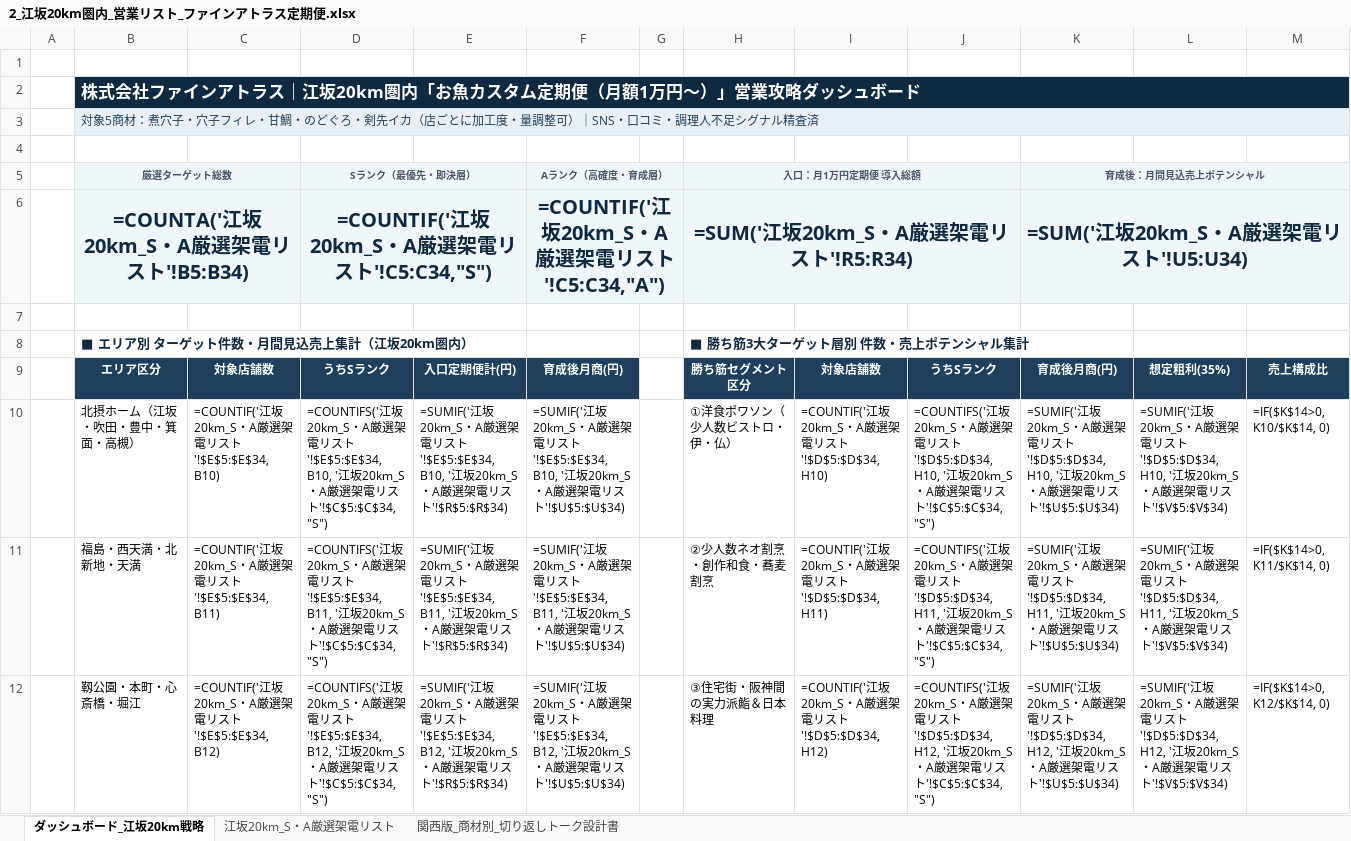
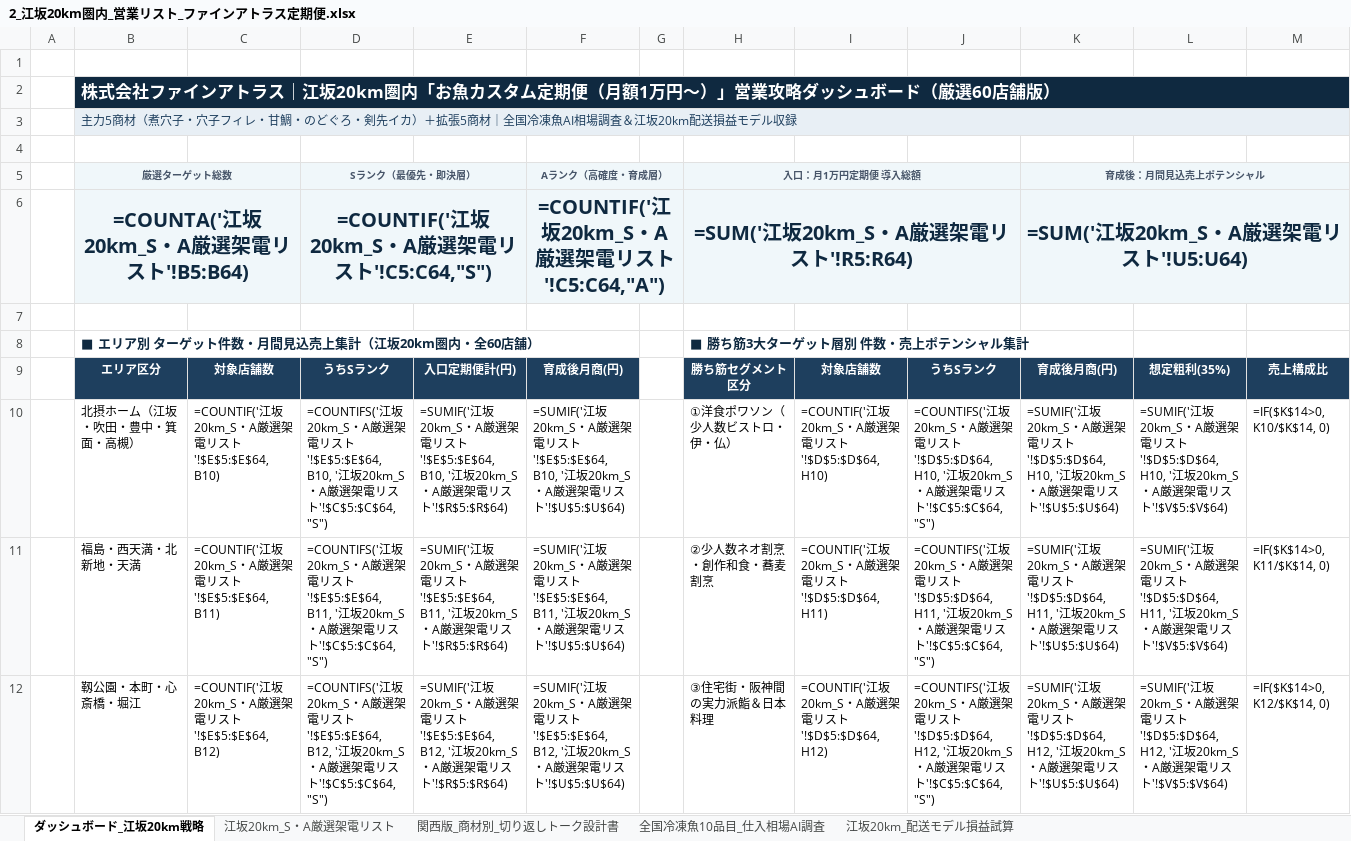
Before and after one commit to hira6254/fine-atlas-esaka20km, an Excel workbook: 2_江坂20km圏内_営業リスト_ファインアトラス定期便.xlsx, sheet ダッシュボード_江坂20km戦略, drawn as a sheet; only a part is shown; values as stored, in another font and other column widths than the file's, no borders; formulas without a stored value are shown as written; charts and pictures not drawn; the diff covers the shown part only; the diff names each change by its address in the sheet, - before the commit and + after, or states it on an @@ line.

```diff
--- a/2_江坂20km圏内_営業リスト_ファインアトラス定期便.xlsx (sheet ダッシュボード_江坂20km戦略)
+++ b/2_江坂20km圏内_営業リスト_ファインアトラス定期便.xlsx (sheet ダッシュボード_江坂20km戦略)
+sheet tab: 全国冷凍魚10品目_仕入相場AI調査
+sheet tab: 江坂20km_配送モデル損益試算
-B2 (厳選ターゲット総数): …ュボード
+B2 (厳選ターゲット総数): …ュボード（厳選60店舗版）
-B3 (厳選ターゲット総数): 対象5商材：煮穴子・穴子フィレ・甘鯛・のどぐろ・剣先イカ（店ごとに加工度・量調整可）｜SNS・口コミ・調理人不足シグナル精査済
+B3 (厳選ターゲット総数): 主力5商材（煮穴子・穴子フィレ・甘鯛・のどぐろ・剣先イカ）＋拡張5商材｜全国冷凍魚AI相場調査＆江坂20km配送損益モデル収録
-B6 (厳選ターゲット総数): =COUNTA('江坂20km_S・A厳選架電リスト'!B5:B34)
+B6 (厳選ターゲット総数): =COUNTA('江坂20km_S・A厳選架電リスト'!B5:B64)
-D6 (Sランク（最優先・即決層）): =COUNTIF('江坂20km_S・A厳選架電リスト'!C5:C34,"S")
+D6 (Sランク（最優先・即決層）): =COUNTIF('江坂20km_S・A厳選架電リスト'!C5:C64,"S")
-F6 (Aランク（高確度・育成層）): =COUNTIF('江坂20km_S・A厳選架電リスト'!C5:C34,"A")
+F6 (Aランク（高確度・育成層）): =COUNTIF('江坂20km_S・A厳選架電リスト'!C5:C64,"A")
-H6 (入口：月1万円定期便 導入総額): =SUM('江坂20km_S・A厳選架電リスト'!R5:R34)
+H6 (入口：月1万円定期便 導入総額): =SUM('江坂20km_S・A厳選架電リスト'!R5:R64)
-K6 (育成後：月間見込売上ポテンシャル): =SUM('江坂20km_S・A厳選架電リスト'!U5:U34)
+K6 (育成後：月間見込売上ポテンシャル): =SUM('江坂20km_S・A厳選架電リスト'!U5:U64)
-B8 (厳選ターゲット総数): ■ エリア別 ターゲット件数・月間見込売上集計（江坂20km圏内）
+B8 (厳選ターゲット総数): ■ エリア別 ターゲット件数・月間見込売上集計（江坂20km圏内・全60店舗）
-C10: =COUNTIF('江坂20km_S・A厳選架電リスト'!$E$5:$E$34, B10)
+C10: =COUNTIF('江坂20km_S・A厳選架電リスト'!$E$5:$E$64, B10)
-D10 (Sランク（最優先・即決層）): …スト'!$E$5:$E$34, B10, '江坂20km_S・A厳選架電リスト'!$C$5:$C$34, "S")
+D10 (Sランク（最優先・即決層）): …スト'!$E$5:$E$64, B10, '江坂20km_S・A厳選架電リスト'!$C$5:$C$64, "S")
-E10: …スト'!$E$5:$E$34, B10, '江坂20km_S・A厳選架電リスト'!$R$5:$R$34)
+E10: …スト'!$E$5:$E$64, B10, '江坂20km_S・A厳選架電リスト'!$R$5:$R$64)
-F10 (Aランク（高確度・育成層）): …スト'!$E$5:$E$34, B10, '江坂20km_S・A厳選架電リスト'!$U$5:$U$34)
+F10 (Aランク（高確度・育成層）): …スト'!$E$5:$E$64, B10, '江坂20km_S・A厳選架電リスト'!$U$5:$U$64)
-I10: =COUNTIF('江坂20km_S・A厳選架電リスト'!$D$5:$D$34, H10)
+I10: =COUNTIF('江坂20km_S・A厳選架電リスト'!$D$5:$D$64, H10)
-J10: …スト'!$D$5:$D$34, H10, '江坂20km_S・A厳選架電リスト'!$C$5:$C$34, "S")
+J10: …スト'!$D$5:$D$64, H10, '江坂20km_S・A厳選架電リスト'!$C$5:$C$64, "S")
-K10 (育成後：月間見込売上ポテンシャル): …スト'!$D$5:$D$34, H10, '江坂20km_S・A厳選架電リスト'!$U$5:$U$34)
+K10 (育成後：月間見込売上ポテンシャル): …スト'!$D$5:$D$64, H10, '江坂20km_S・A厳選架電リスト'!$U$5:$U$64)
-L10: …スト'!$D$5:$D$34, H10, '江坂20km_S・A厳選架電リスト'!$V$5:$V$34)
+L10: …スト'!$D$5:$D$64, H10, '江坂20km_S・A厳選架電リスト'!$V$5:$V$64)
-C11: =COUNTIF('江坂20km_S・A厳選架電リスト'!$E$5:$E$34, B11)
+C11: =COUNTIF('江坂20km_S・A厳選架電リスト'!$E$5:$E$64, B11)
-D11 (Sランク（最優先・即決層）): …スト'!$E$5:$E$34, B11, '江坂20km_S・A厳選架電リスト'!$C$5:$C$34, "S")
+D11 (Sランク（最優先・即決層）): …スト'!$E$5:$E$64, B11, '江坂20km_S・A厳選架電リスト'!$C$5:$C$64, "S")
-E11: …スト'!$E$5:$E$34, B11, '江坂20km_S・A厳選架電リスト'!$R$5:$R$34)
+E11: …スト'!$E$5:$E$64, B11, '江坂20km_S・A厳選架電リスト'!$R$5:$R$64)
-F11 (Aランク（高確度・育成層）): …スト'!$E$5:$E$34, B11, '江坂20km_S・A厳選架電リスト'!$U$5:$U$34)
+F11 (Aランク（高確度・育成層）): …スト'!$E$5:$E$64, B11, '江坂20km_S・A厳選架電リスト'!$U$5:$U$64)
-I11: =COUNTIF('江坂20km_S・A厳選架電リスト'!$D$5:$D$34, H11)
+I11: =COUNTIF('江坂20km_S・A厳選架電リスト'!$D$5:$D$64, H11)
-J11: …スト'!$D$5:$D$34, H11, '江坂20km_S・A厳選架電リスト'!$C$5:$C$34, "S")
+J11: …スト'!$D$5:$D$64, H11, '江坂20km_S・A厳選架電リスト'!$C$5:$C$64, "S")
-K11 (育成後：月間見込売上ポテンシャル): …スト'!$D$5:$D$34, H11, '江坂20km_S・A厳選架電リスト'!$U$5:$U$34)
+K11 (育成後：月間見込売上ポテンシャル): …スト'!$D$5:$D$64, H11, '江坂20km_S・A厳選架電リスト'!$U$5:$U$64)
-L11: …スト'!$D$5:$D$34, H11, '江坂20km_S・A厳選架電リスト'!$V$5:$V$34)
+L11: …スト'!$D$5:$D$64, H11, '江坂20km_S・A厳選架電リスト'!$V$5:$V$64)
-C12: =COUNTIF('江坂20km_S・A厳選架電リスト'!$E$5:$E$34, B12)
+C12: =COUNTIF('江坂20km_S・A厳選架電リスト'!$E$5:$E$64, B12)
-D12 (Sランク（最優先・即決層）): …スト'!$E$5:$E$34, B12, '江坂20km_S・A厳選架電リスト'!$C$5:$C$34, "S")
+D12 (Sランク（最優先・即決層）): …スト'!$E$5:$E$64, B12, '江坂20km_S・A厳選架電リスト'!$C$5:$C$64, "S")
-E12: …スト'!$E$5:$E$34, B12, '江坂20km_S・A厳選架電リスト'!$R$5:$R$34)
+E12: …スト'!$E$5:$E$64, B12, '江坂20km_S・A厳選架電リスト'!$R$5:$R$64)
-F12 (Aランク（高確度・育成層）): …スト'!$E$5:$E$34, B12, '江坂20km_S・A厳選架電リスト'!$U$5:$U$34)
+F12 (Aランク（高確度・育成層）): …スト'!$E$5:$E$64, B12, '江坂20km_S・A厳選架電リスト'!$U$5:$U$64)
-I12: =COUNTIF('江坂20km_S・A厳選架電リスト'!$D$5:$D$34, H12)
+I12: =COUNTIF('江坂20km_S・A厳選架電リスト'!$D$5:$D$64, H12)
-J12: …スト'!$D$5:$D$34, H12, '江坂20km_S・A厳選架電リスト'!$C$5:$C$34, "S")
+J12: …スト'!$D$5:$D$64, H12, '江坂20km_S・A厳選架電リスト'!$C$5:$C$64, "S")
-K12 (育成後：月間見込売上ポテンシャル): …スト'!$D$5:$D$34, H12, '江坂20km_S・A厳選架電リスト'!$U$5:$U$34)
+K12 (育成後：月間見込売上ポテンシャル): …スト'!$D$5:$D$64, H12, '江坂20km_S・A厳選架電リスト'!$U$5:$U$64)
-L12: …スト'!$D$5:$D$34, H12, '江坂20km_S・A厳選架電リスト'!$V$5:$V$34)
+L12: …スト'!$D$5:$D$64, H12, '江坂20km_S・A厳選架電リスト'!$V$5:$V$64)
```
Also changed, not shown: 5 edited cells elsewhere in this sheet, sheet 江坂20km_S・A厳選架電リスト, 8 other files.
